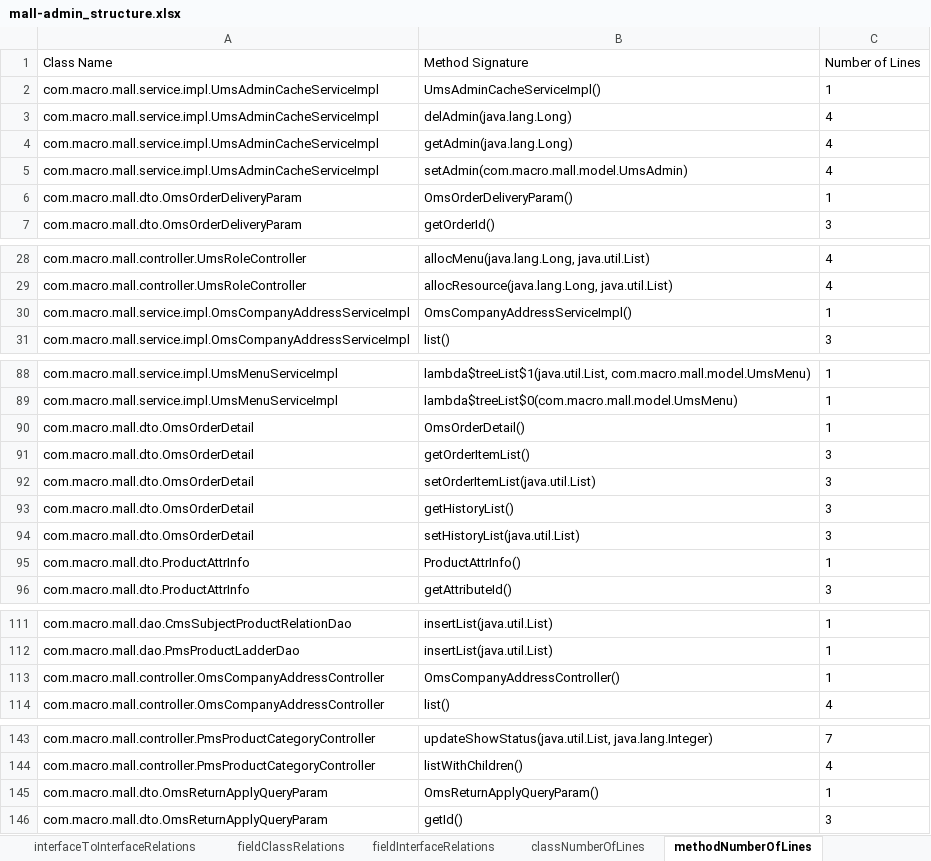
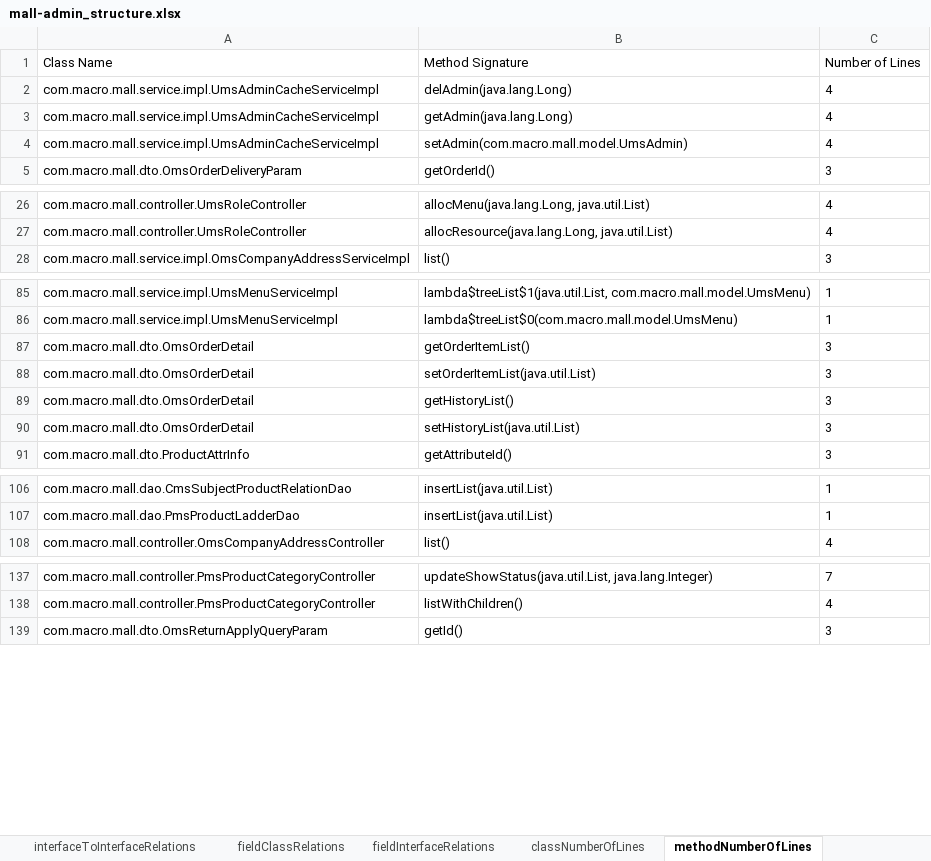
Before and after one commit to kacper1134/MicroserviceMeasure, an Excel workbook: data/mall-swarm/mall-admin_structure.xlsx, sheet methodNumberOfLines, drawn as a sheet; only a part is shown, gaps mark what is left out; values as stored, in another font and other column widths than the file's, no borders; the diff names each change by its address in the sheet, - before the commit and + after, or states it on an @@ line.

```diff
--- a/data/mall-swarm/mall-admin_structure.xlsx (sheet methodNumberOfLines)
+++ b/data/mall-swarm/mall-admin_structure.xlsx (sheet methodNumberOfLines)
-row 2: com.macro.mall.service.impl.UmsAdminCacheServiceImpl | UmsAdminCacheServiceImpl() | 1
-row 6: com.macro.mall.dto.OmsOrderDeliveryParam | OmsOrderDeliveryParam() | 1
-row 30: com.macro.mall.service.impl.OmsCompanyAddressServiceImpl | OmsCompanyAddressServiceImpl() | 1
-row 90: com.macro.mall.dto.OmsOrderDetail | OmsOrderDetail() | 1
-row 95: com.macro.mall.dto.ProductAttrInfo | ProductAttrInfo() | 1
-row 113: com.macro.mall.controller.OmsCompanyAddressController | OmsCompanyAddressController() | 1
-row 145: com.macro.mall.dto.OmsReturnApplyQueryParam | OmsReturnApplyQueryParam() | 1
```
Also changed, not shown: sheet interfaceOperations, data/backend/forum-service_structure.xlsx, data/backend/order-service_structure.xlsx, 40 other files.
